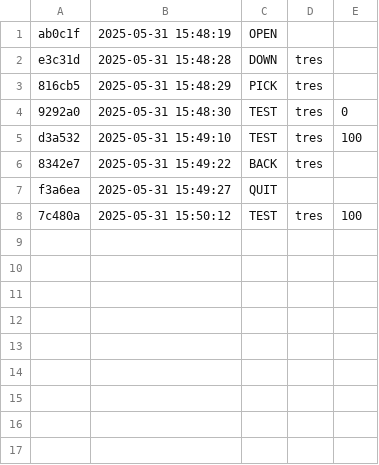
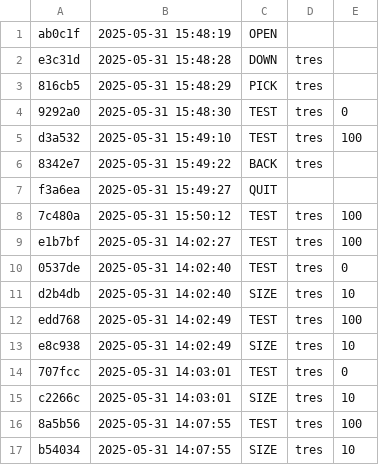
Before and after one commit to Introducao-a-Programacao-templates/teste-tko-senapk, a CSV file: .tko/history.csv, drawn as a sheet; the diff names each change by its address in the sheet, - before the commit and + after, or states it on an @@ line.

```diff
--- a/.tko/history.csv
+++ b/.tko/history.csv
+row 9: e1b7bf | 2025-05-31 14:02:27 | TEST | tres | 100
+row 10: 0537de | 2025-05-31 14:02:40 | TEST | tres | 0
+row 11: d2b4db | 2025-05-31 14:02:40 | SIZE | tres | 10
+row 12: edd768 | 2025-05-31 14:02:49 | TEST | tres | 100
+row 13: e8c938 | 2025-05-31 14:02:49 | SIZE | tres | 10
+row 14: 707fcc | 2025-05-31 14:03:01 | TEST | tres | 0
+row 15: c2266c | 2025-05-31 14:03:01 | SIZE | tres | 10
+row 16: 8a5b56 | 2025-05-31 14:07:55 | TEST | tres | 100
+row 17: b54034 | 2025-05-31 14:07:55 | SIZE | tres | 10
```
Also changed, not shown: 5 other files.
